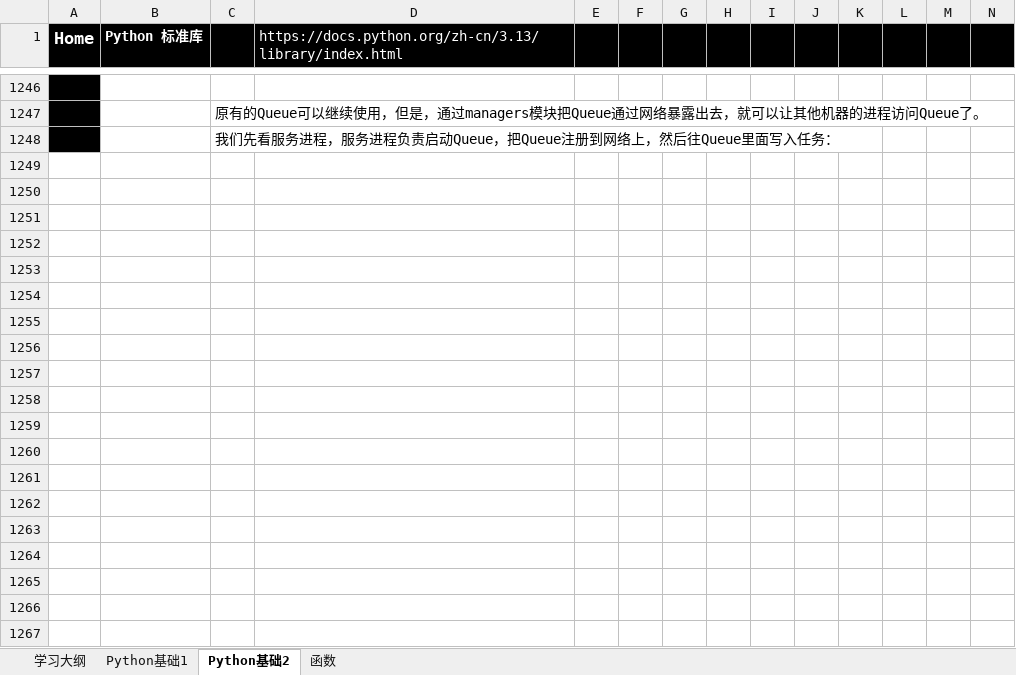
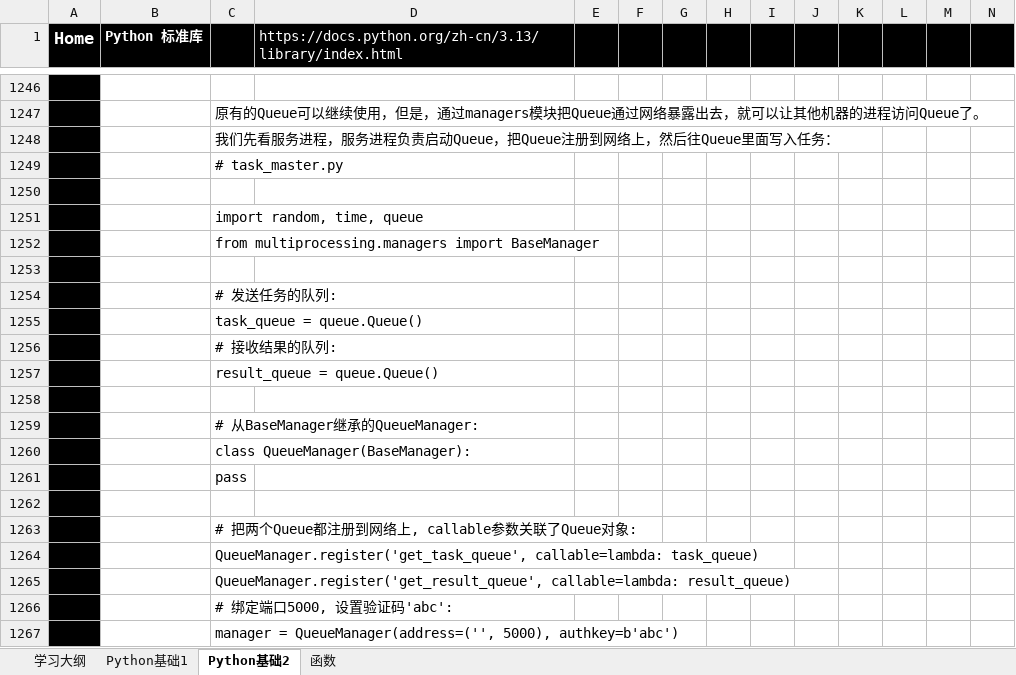
Before and after one commit to suxin-owner/PythonProject, an Excel workbook: Python_learning.xlsx, sheet Python基础2, drawn as a sheet; only a part is shown, gaps mark what is left out; values as stored, in another font and other column widths than the file's, no borders; charts and pictures not drawn; rows hold the shown columns only; the diff covers the shown part only; the diff names each change by its address in the sheet, - before the commit and + after, or states it on an @@ line.

```diff
--- a/Python_learning.xlsx (sheet Python基础2)
+++ b/Python_learning.xlsx (sheet Python基础2)
+row 1249:  |  | # task_master.py
+row 1250: (empty)
+row 1251:  |  | import random, time, queue
+row 1252:  |  | from multiprocessing.managers import BaseManager
+row 1253: (empty)
+row 1254:  |  | # 发送任务的队列:
+row 1255:  |  | task_queue = queue.Queue()
+row 1256:  |  | # 接收结果的队列:
+row 1257:  |  | result_queue = queue.Queue()
+row 1258: (empty)
+row 1259:  |  | # 从BaseManager继承的QueueManager:
+row 1260:  |  | class QueueManager(BaseManager):
+row 1261:  |  | pass
+row 1262: (empty)
+row 1263:  |  | # 把两个Queue都注册到网络上, callable参数关联了Queue对象:
+row 1264:  |  | QueueManager.register('get_task_queue', callable=lambda: task_queue)
+row 1265:  |  | QueueManager.register('get_result_queue', callable=lambda: result_queue)
+row 1266:  |  | # 绑定端口5000, 设置验证码'abc':
+row 1267:  |  | manager = QueueManager(address=('', 5000), authkey=b'abc')
```
Also changed, not shown: 222 added rows and 2 edited cells elsewhere in this sheet, sheet 函数, charts or pictures, 59 other files.
